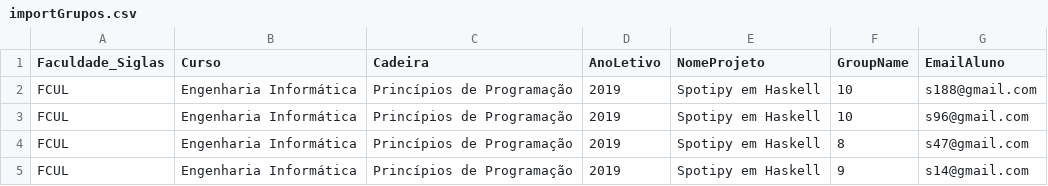
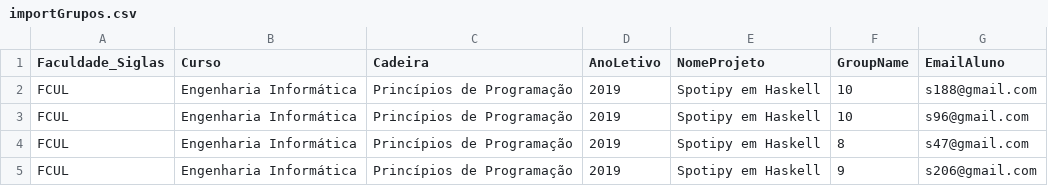
Before and after one commit to henrique-drai/aplus, a CSV file: uploads/importGrupos.csv, drawn as a sheet.

Commit message:
#Ye ImportGrupos melhorado

```diff
--- a/uploads/importGrupos.csv
+++ b/uploads/importGrupos.csv
@@ -4,2 +4,2 @@ FCUL,Engenharia Informática,Princípios de Programação,2019,Spotipy em Haskel
 FCUL,Engenharia Informática,Princípios de Programação,2019,Spotipy em Haskell,8,s47@gmail.com
-FCUL,Engenharia Informática,Princípios de Programação,2019,Spotipy em Haskell,9,s14@gmail.com
+FCUL,Engenharia Informática,Princípios de Programação,2019,Spotipy em Haskell,9,s206@gmail.com
```
Also changed, not shown: 3 other files.
